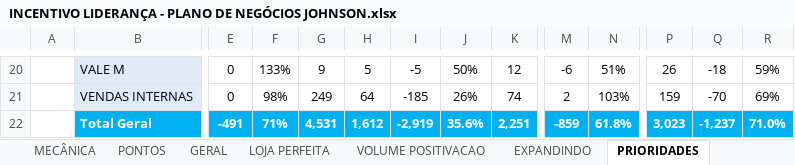
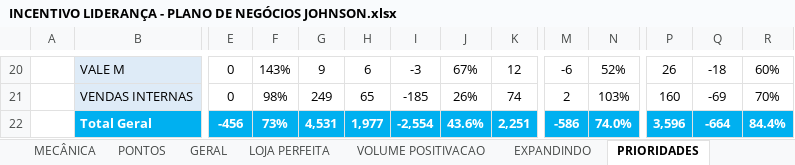
Before and after one commit to victoralmeidanunes-projetos-pessoais/PROJETOS_DM-LLER, an Excel workbook: MECÂNICAS/PAUTA D/JOHNSON/INCENTIVO LIDERANÇA - PLANO DE NEGÓCIOS JOHNSON.xlsx, sheet PRIORIDADES, drawn as a sheet; only a part is shown, gaps mark what is left out; values as stored, in another font and other column widths than the file's, no borders; charts and pictures and conditional formats not drawn; removed rows and columns are numbered as before the commit, all else as after; rows hold the shown columns only; the diff covers the shown part only; the diff names each change by its address in the sheet, - before the commit and + after, or states it on an @@ line.

```diff
--- a/MECÂNICAS/PAUTA D/JOHNSON/INCENTIVO LIDERANÇA - PLANO DE NEGÓCIOS JOHNSON.xlsx (sheet PRIORIDADES)
+++ b/MECÂNICAS/PAUTA D/JOHNSON/INCENTIVO LIDERANÇA - PLANO DE NEGÓCIOS JOHNSON.xlsx (sheet PRIORIDADES)
-F20: 133%
+F20: 143%
-H20: 5
+H20: 6
-I20: -5
+I20: -3
-J20: 50%
+J20: 67%
-N20: 51%
+N20: 52%
-R20: 59%
+R20: 60%
-H21: 64
+H21: 65
-P21: 159
+P21: 160
-Q21: -70
+Q21: -69
-R21: 69%
+R21: 70%
-row 22:  | Total Geral | -491 | 71% | 4,531 | 1,612 | -2,919 | 35.6% | 2,251 | -859 | 61.8% | 3,023 | -1,237 | 71.0%
+row 22:  | Total Geral | -456 | 73% | 4,531 | 1,977 | -2,554 | 43.6% | 2,251 | -586 | 74.0% | 3,596 | -664 | 84.4%
```
Also changed, not shown: 8 added rows, 8 removed rows and 14 edited cells elsewhere in this sheet, sheet VOLUME POSITIVACAO, sheet LANÇAMENTOS, sheet GERAL, sheet LOJA PERFEITA, sheet PONTOS, sheet EXPANDINDO, charts or pictures, 2 other files.
